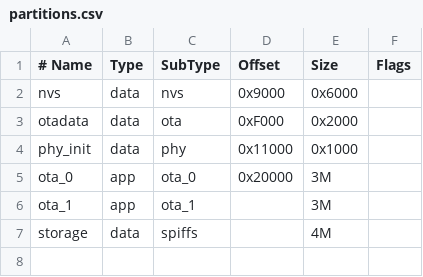
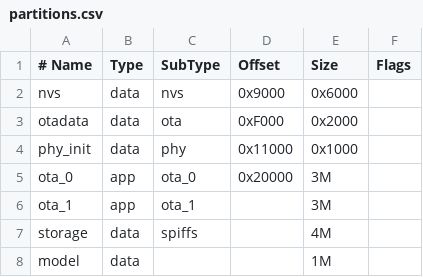
Before and after one commit to caoyue0115/2026-9-1_yuyin_lingnabeier, a CSV file: esp_idf_demo/partitions.csv, drawn as a sheet; the diff names each change by its address in the sheet, - before the commit and + after, or states it on an @@ line.

```diff
--- a/esp_idf_demo/partitions.csv
+++ b/esp_idf_demo/partitions.csv
+row 8: model | data |  |  | 1M
```
Also changed, not shown: 15 other files.
